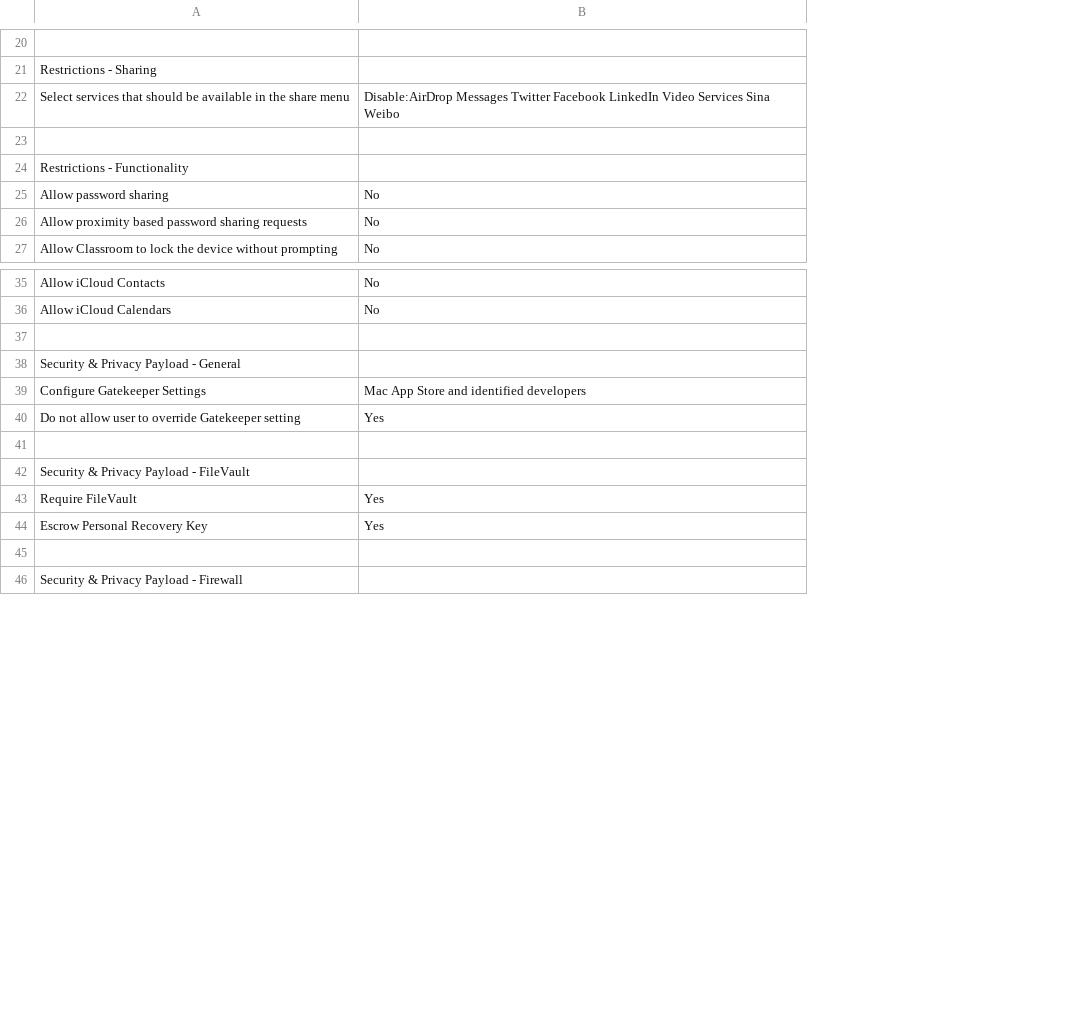
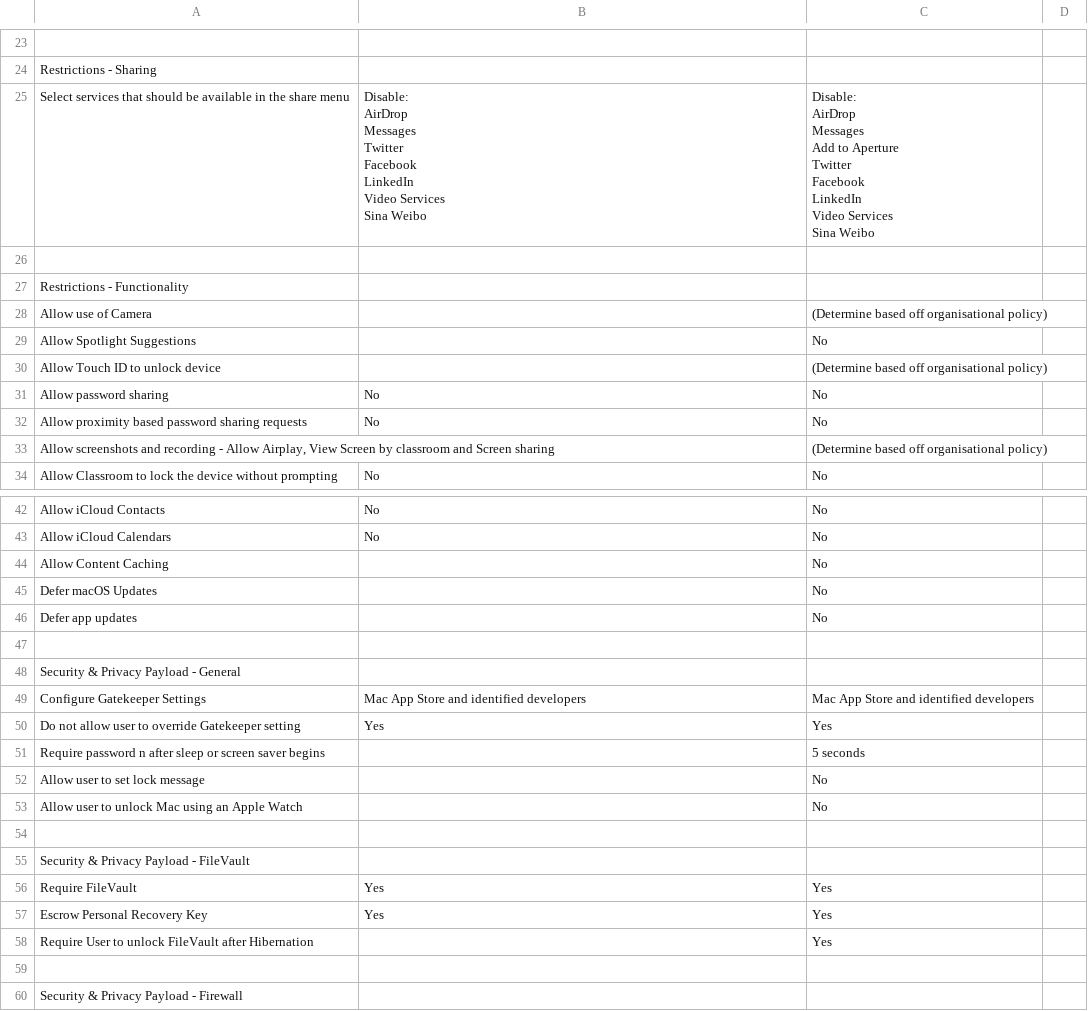
Before and after one commit to ukncsc/Device-Security-Guidance-Configuration-Packs, a CSV file: Apple/macOS/NCSC_macOS_configurations.csv, drawn as a sheet; only a part is shown, gaps mark what is left out; addresses are those after the commit; ↵ is a line break in a cell; the diff covers the shown part only; the diff names each change by its address in the sheet, - before the commit and + after, or states it on an @@ line.

```diff
--- a/Apple/macOS/NCSC_macOS_configurations.csv
+++ b/Apple/macOS/NCSC_macOS_configurations.csv
+column C, row 25: Disable: ↵ AirDrop ↵ Messages ↵ Add to Aperture ↵ Twitter ↵ Facebook ↵ LinkedIn ↵ Video Services ↵ Sina Weibo; rows 31-32: No | No; row 34: No; rows 42-43: No | No; rows 49-50: Mac App Store and identified developers | Yes; rows 56-57: Yes | Yes
+column D, empty
-B25: Disable:AirDrop Messages Twitter…
+B25: Disable: ↵ AirDrop ↵ Messages ↵ Twitter…
+row 28: Allow use of Camera |  | (Determine based off organisational policy)
+row 29: Allow Spotlight Suggestions |  | No
+row 30: Allow Touch ID to unlock device |  | (Determine based off organisational policy)
+row 33: Allow screenshots and recording - Allow Airplay, View Screen by classroom and Screen sharing |  | (Determine based off organisational policy)
+row 44: Allow Content Caching |  | No
+row 45: Defer macOS Updates |  | No
+row 46: Defer app updates |  | No
+row 51: Require password n after sleep or screen saver begins |  | 5 seconds
+row 52: Allow user to set lock message |  | No
+row 53: Allow user to unlock Mac using an Apple Watch |  | No
+row 58: Require User to unlock FileVault after Hibernation |  | Yes
```
Also changed, not shown: 50 added rows, 1 removed row and 2 edited cells elsewhere in this file, Apple/iOS/NCSC_iOS_configurations.csv, Google/Android/NCSC_Android_configurations.csv, 13 other files.
